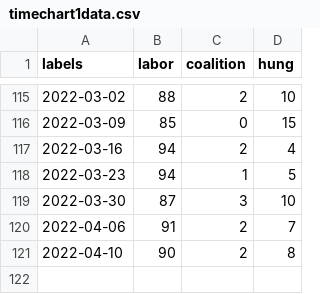
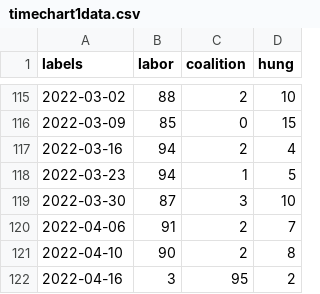
Before and after one commit to PatrickhCahill/AusForecaster, a CSV file: docs/page_data/timechart1data.csv, drawn as a sheet; only a part is shown, gaps mark what is left out.

```diff
--- a/docs/page_data/timechart1data.csv
+++ b/docs/page_data/timechart1data.csv
@@ -121 +121,2 @@
 2022-04-10,90,2,8
+2022-04-16,3,95,2
```
Also changed, not shown: docs/page_data/beedata.csv, docs/page_data/timechart2data.csv, 30 other files.
